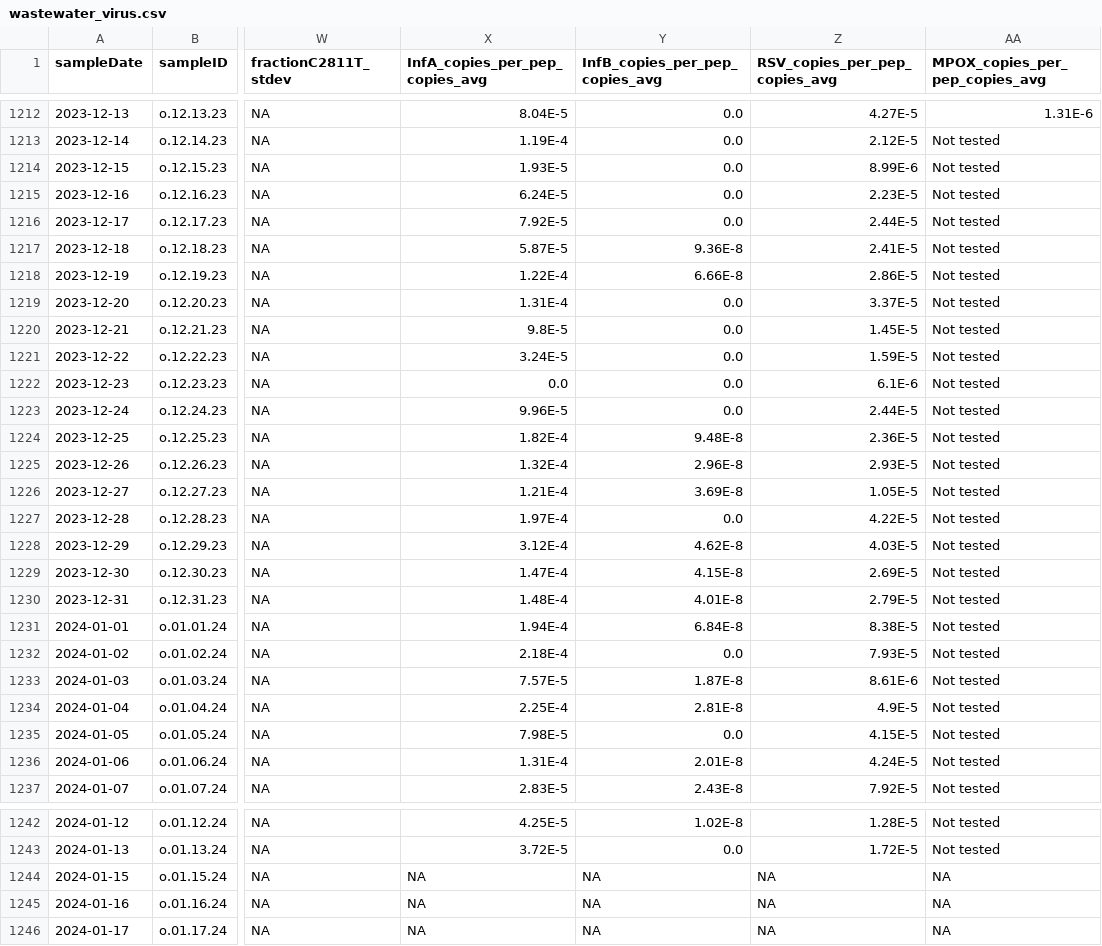
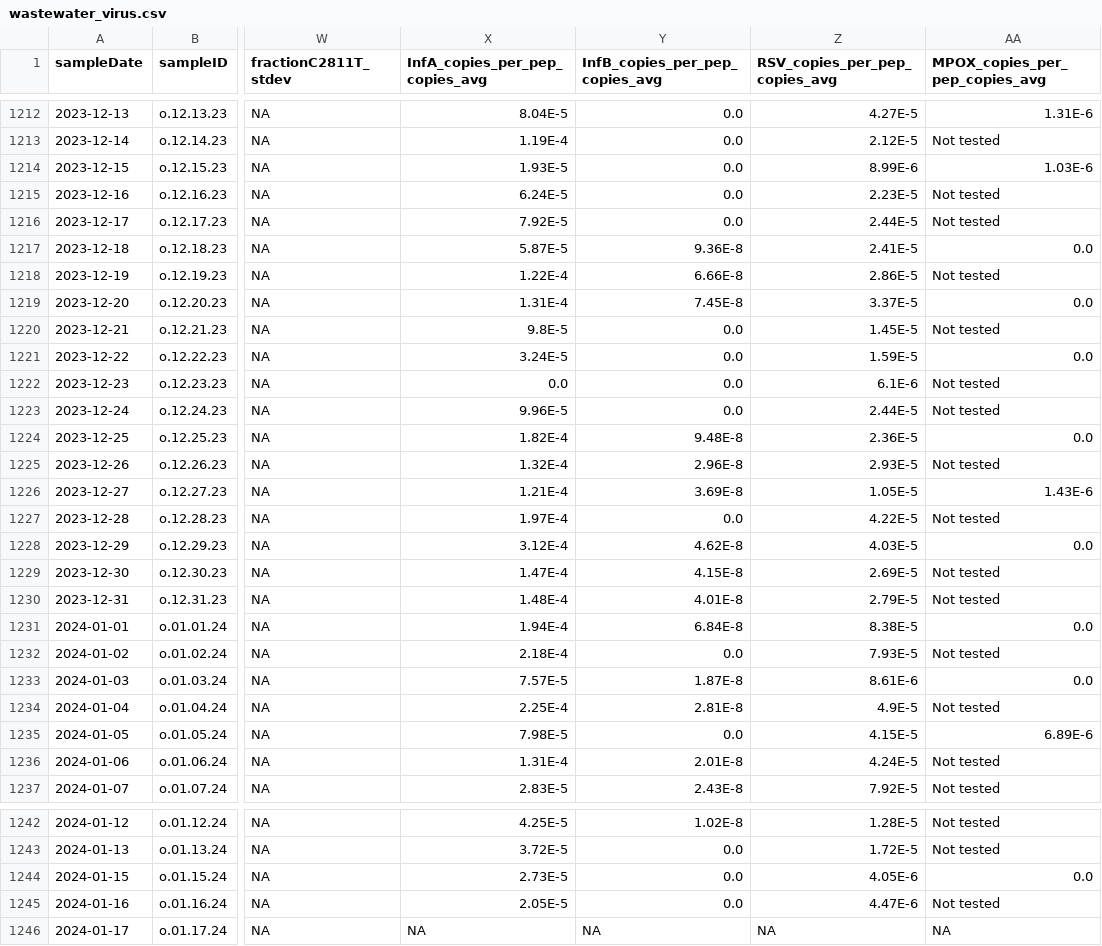
Before and after one commit to Delatollalab/Ottawa-wastewater-data_public, a CSV file: Wastewater/Ottawa/Data/wastewater_virus.csv, drawn as a sheet; only a part is shown, gaps mark what is left out; the diff names each change by its address in the sheet, - before the commit and + after, or states it on an @@ line.

Commit message:
Update

```diff
--- a/Wastewater/Ottawa/Data/wastewater_virus.csv
+++ b/Wastewater/Ottawa/Data/wastewater_virus.csv
-AA1214 (MPOX_copies_per_pep_copies_avg): Not tested
+AA1214 (MPOX_copies_per_pep_copies_avg): 1.03E-6
-AA1217 (MPOX_copies_per_pep_copies_avg): Not tested
+AA1217 (MPOX_copies_per_pep_copies_avg): 0.0
-Y1219 (InfB_copies_per_pep_copies_avg): 0.0
+Y1219 (InfB_copies_per_pep_copies_avg): 7.45E-8
-AA1219 (MPOX_copies_per_pep_copies_avg): Not tested
+AA1219 (MPOX_copies_per_pep_copies_avg): 0.0
-AA1221 (MPOX_copies_per_pep_copies_avg): Not tested
+AA1221 (MPOX_copies_per_pep_copies_avg): 0.0
-AA1224 (MPOX_copies_per_pep_copies_avg): Not tested
+AA1224 (MPOX_copies_per_pep_copies_avg): 0.0
-AA1226 (MPOX_copies_per_pep_copies_avg): Not tested
+AA1226 (MPOX_copies_per_pep_copies_avg): 1.43E-6
-AA1228 (MPOX_copies_per_pep_copies_avg): Not tested
+AA1228 (MPOX_copies_per_pep_copies_avg): 0.0
-AA1231 (MPOX_copies_per_pep_copies_avg): Not tested
+AA1231 (MPOX_copies_per_pep_copies_avg): 0.0
-AA1233 (MPOX_copies_per_pep_copies_avg): Not tested
+AA1233 (MPOX_copies_per_pep_copies_avg): 0.0
-AA1235 (MPOX_copies_per_pep_copies_avg): Not tested
+AA1235 (MPOX_copies_per_pep_copies_avg): 6.89E-6
-X1244 (InfA_copies_per_pep_copies_avg): NA
+X1244 (InfA_copies_per_pep_copies_avg): 2.73E-5
-Y1244:Y1245 (InfB_copies_per_pep_copies_avg): NA
+Y1244:Y1245 (InfB_copies_per_pep_copies_avg): 0.0
-Z1244 (RSV_copies_per_pep_copies_avg): NA
+Z1244 (RSV_copies_per_pep_copies_avg): 4.05E-6
-AA1244 (MPOX_copies_per_pep_copies_avg): NA
+AA1244 (MPOX_copies_per_pep_copies_avg): 0.0
-X1245 (InfA_copies_per_pep_copies_avg): NA
+X1245 (InfA_copies_per_pep_copies_avg): 2.05E-5
-Z1245 (RSV_copies_per_pep_copies_avg): NA
+Z1245 (RSV_copies_per_pep_copies_avg): 4.47E-6
-AA1245 (MPOX_copies_per_pep_copies_avg): NA
+AA1245 (MPOX_copies_per_pep_copies_avg): Not tested
```
